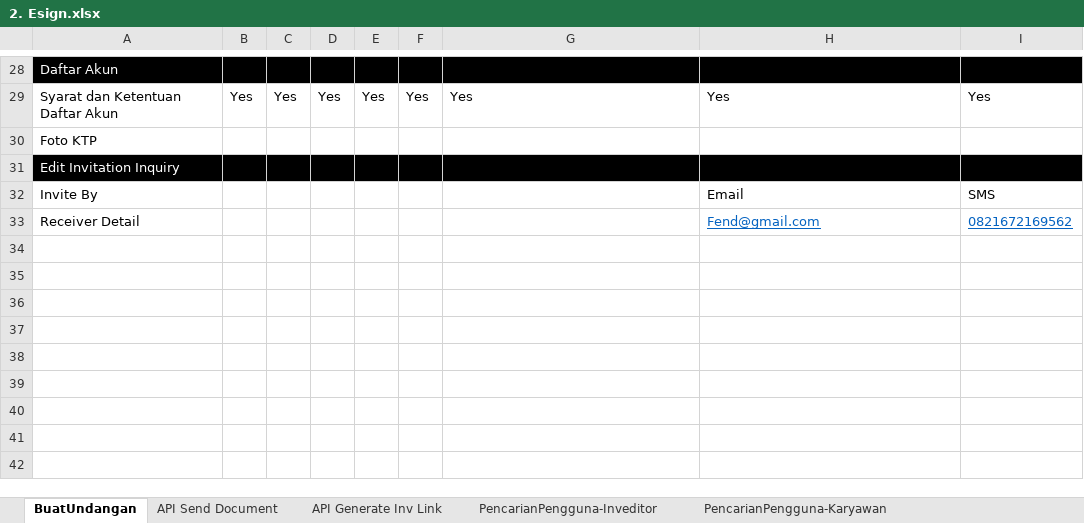
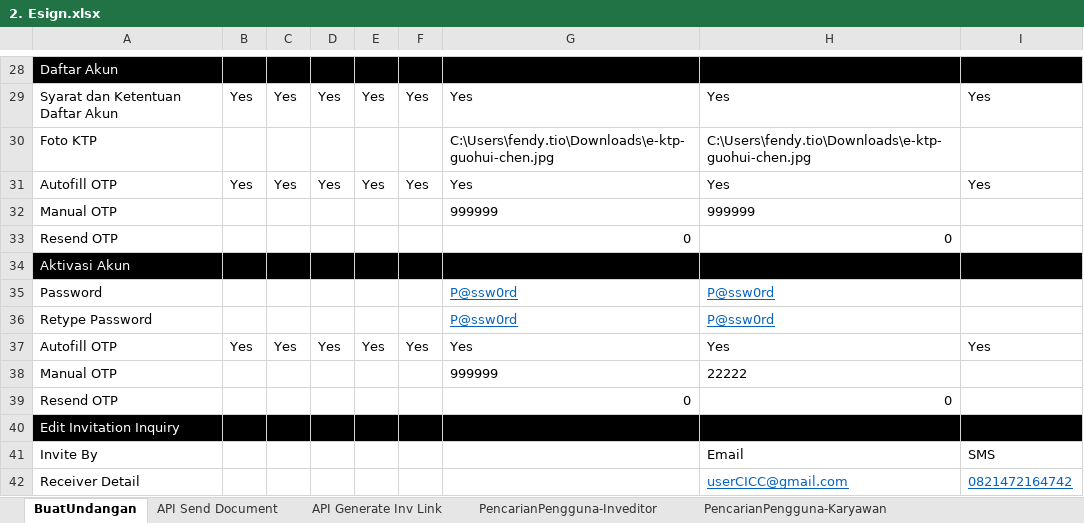
Before and after one commit to qcadins/ATeSign, an Excel workbook: Excel/2. Esign.xlsx, sheet BuatUndangan, drawn as a sheet; only a part is shown, gaps mark what is left out; values as stored, in another font and other column widths than the file's, no borders; addresses are those after the commit; the diff covers the shown part only; the diff names each change by its address in the sheet, - before the commit and + after, or states it on an @@ line.

Commit message:
Add files via upload

```diff
--- a/Excel/2. Esign.xlsx (sheet BuatUndangan)
+++ b/Excel/2. Esign.xlsx (sheet BuatUndangan)
+row 30: Foto KTP |  |  |  |  |  | C:\Users\fendy.tio\Downloads\e-ktp-guohui-chen.jpg | C:\Users\fendy.tio\Downloads\e-ktp-guohui-chen.jpg
+row 31: Autofill OTP | Yes | Yes | Yes | Yes | Yes | Yes | Yes | Yes
+row 32: Manual OTP |  |  |  |  |  | 999999 | 999999
+row 33: Resend OTP |  |  |  |  |  | 0 | 0
-A34: Foto KTP
+A34: Aktivasi Akun
-A34:I34 fill: none
+A34:I34 fill: #000000
-A34 text colour: black
+A34 text colour: #FFFFFF
+row 35: Password |  |  |  |  |  | P@ssw0rd | P@ssw0rd
+row 36: Retype Password |  |  |  |  |  | P@ssw0rd | P@ssw0rd
+row 37: Autofill OTP | Yes | Yes | Yes | Yes | Yes | Yes | Yes | Yes
+row 38: Manual OTP |  |  |  |  |  | 999999 | 22222
+row 39: Resend OTP |  |  |  |  |  | 0 | 0
-H42: Fend@gmail.com
+H42: userCICC@gmail.com
-I42: 0821672169562
+I42: 0821472164742
```
Also changed, not shown: 1 added row, 1 removed row and 22 edited cells elsewhere in this sheet, sheet API Bulk Sign Document, sheet API Sign Document.
